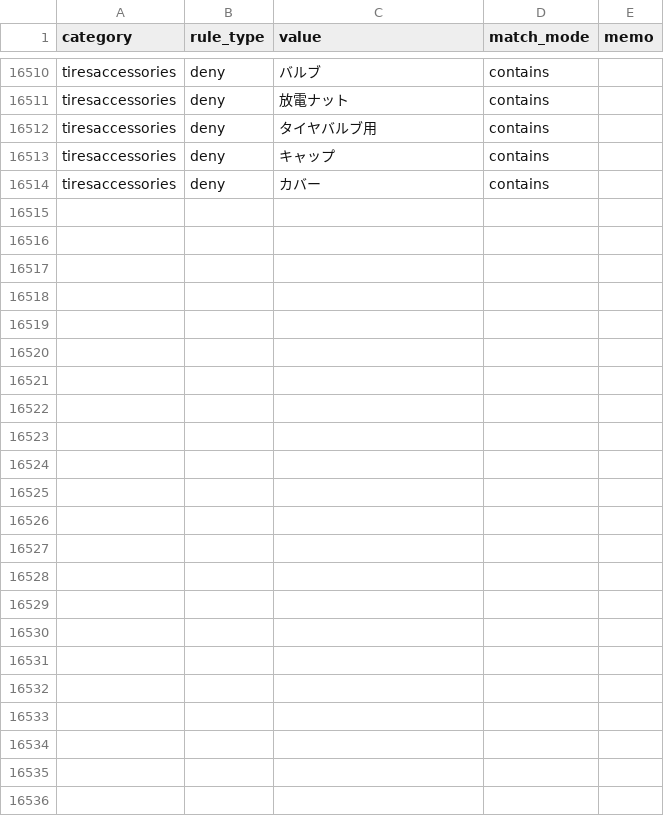
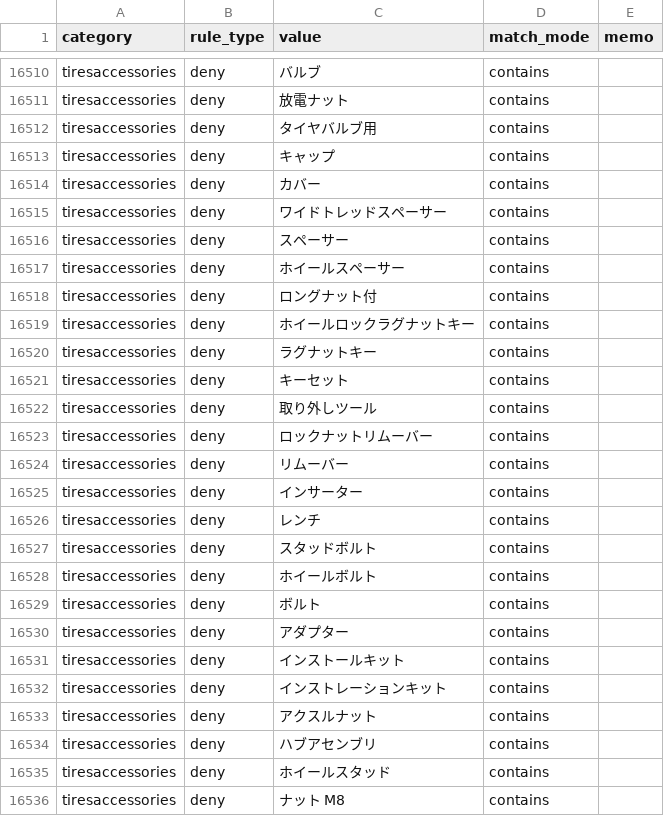
Before and after one commit to dreamcollect-lab/amazon_shopee_system, a CSV file: input/category_rules.csv, drawn as a sheet; only a part is shown, gaps mark what is left out.

Commit message:
Update category_rules.csv

```diff
--- a/input/category_rules.csv
+++ b/input/category_rules.csv
@@ -16514 +16514,23 @@ tiresaccessories,deny,キャップ,contains,
 tiresaccessories,deny,カバー,contains,
+tiresaccessories,deny,ワイドトレッドスペーサー,contains,
+tiresaccessories,deny,スペーサー,contains,
+tiresaccessories,deny,ホイールスペーサー,contains,
+tiresaccessories,deny,ロングナット付,contains,
+tiresaccessories,deny,ホイールロックラグナットキー,contains,
+tiresaccessories,deny,ラグナットキー,contains,
+tiresaccessories,deny,キーセット,contains,
+tiresaccessories,deny,取り外しツール,contains,
+tiresaccessories,deny,ロックナットリムーバー,contains,
+tiresaccessories,deny,リムーバー,contains,
+tiresaccessories,deny,インサーター,contains,
+tiresaccessories,deny,レンチ,contains,
+tiresaccessories,deny,スタッドボルト,contains,
+tiresaccessories,deny,ホイールボルト,contains,
+tiresaccessories,deny,ボルト,contains,
+tiresaccessories,deny,アダプター,contains,
+tiresaccessories,deny,インストールキット,contains,
+tiresaccessories,deny,インストレーションキット,contains,
+tiresaccessories,deny,アクスルナット,contains,
+tiresaccessories,deny,ハブアセンブリ,contains,
+tiresaccessories,deny,ホイールスタッド,contains,
+tiresaccessories,deny,ナット M8,contains,
```
